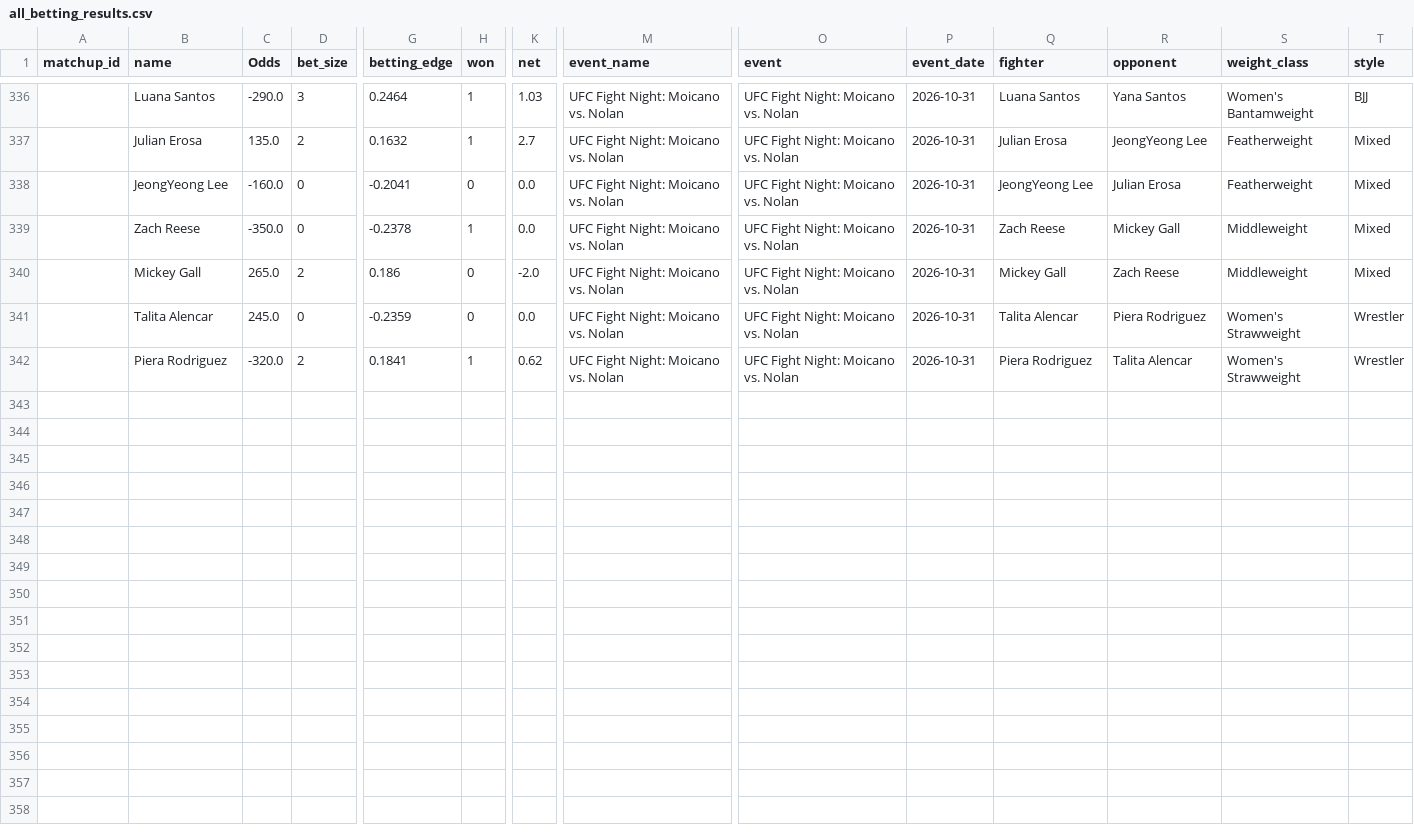
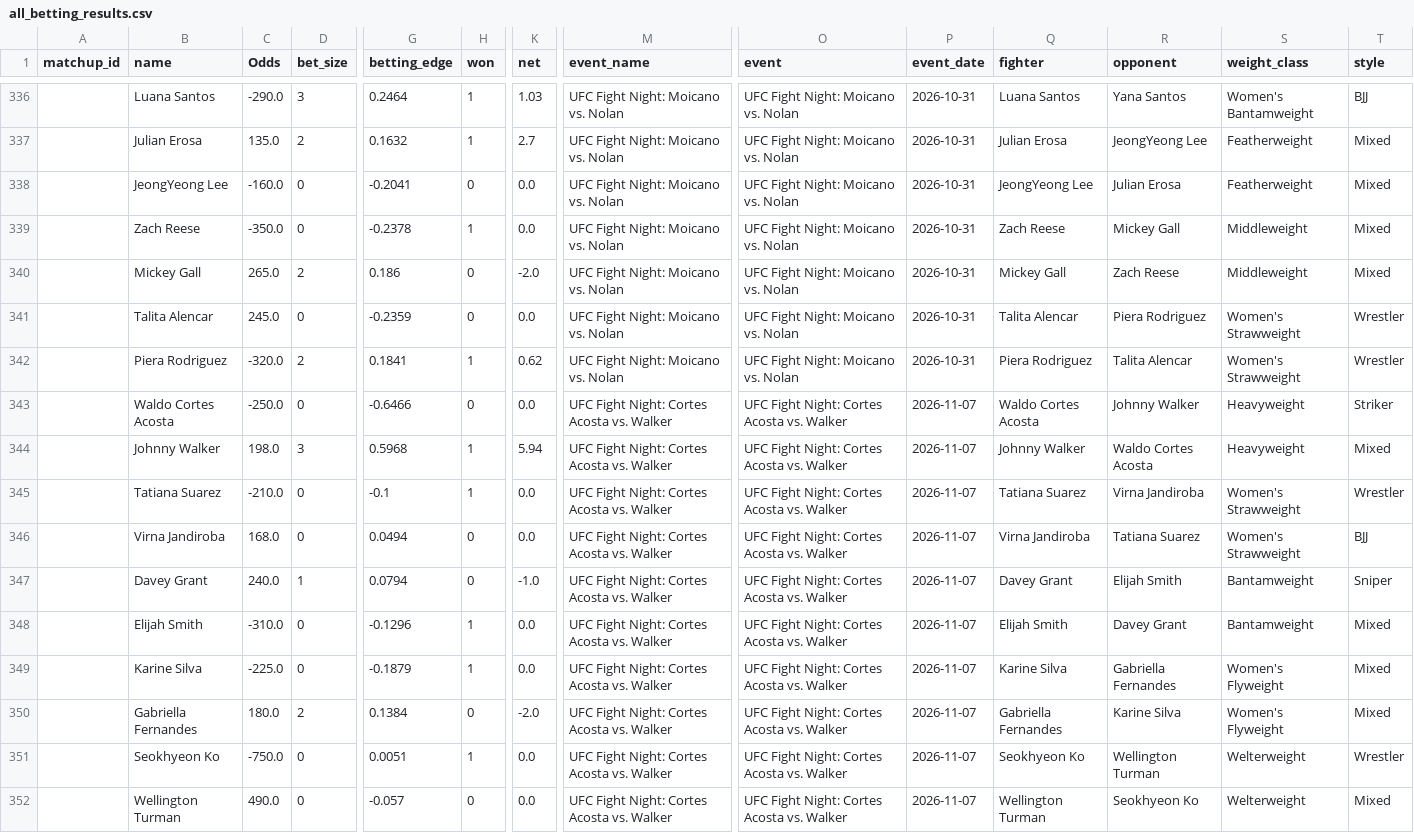
Before and after one commit to zwinship/UFC_Model, a CSV file: results/all_betting_results.csv, drawn as a sheet; only a part is shown, gaps mark what is left out; rows hold the shown columns only; the diff names each change by its address in the sheet, - before the commit and + after, or states it on an @@ line.

Commit message:
feat: V1 results for UFC Fight Night: Cortes Acosta vs. Walker

```diff
--- a/results/all_betting_results.csv
+++ b/results/all_betting_results.csv
+row 343:  | Waldo Cortes Acosta | -250.0 | 0 | -0.6466 | 0 | 0.0 | UFC Fight Night: Cortes Acosta vs. Walker | UFC Fight Night: Cortes Acosta vs. Walker | 2026-11-07 | Waldo Cortes Acosta | Johnny Walker | Heavyweight | Striker
+row 344:  | Johnny Walker | 198.0 | 3 | 0.5968 | 1 | 5.94 | UFC Fight Night: Cortes Acosta vs. Walker | UFC Fight Night: Cortes Acosta vs. Walker | 2026-11-07 | Johnny Walker | Waldo Cortes Acosta | Heavyweight | Mixed
+row 345:  | Tatiana Suarez | -210.0 | 0 | -0.1 | 1 | 0.0 | UFC Fight Night: Cortes Acosta vs. Walker | UFC Fight Night: Cortes Acosta vs. Walker | 2026-11-07 | Tatiana Suarez | Virna Jandiroba | Women's Strawweight | Wrestler
+row 346:  | Virna Jandiroba | 168.0 | 0 | 0.0494 | 0 | 0.0 | UFC Fight Night: Cortes Acosta vs. Walker | UFC Fight Night: Cortes Acosta vs. Walker | 2026-11-07 | Virna Jandiroba | Tatiana Suarez | Women's Strawweight | BJJ
+row 347:  | Davey Grant | 240.0 | 1 | 0.0794 | 0 | -1.0 | UFC Fight Night: Cortes Acosta vs. Walker | UFC Fight Night: Cortes Acosta vs. Walker | 2026-11-07 | Davey Grant | Elijah Smith | Bantamweight | Sniper
+row 348:  | Elijah Smith | -310.0 | 0 | -0.1296 | 1 | 0.0 | UFC Fight Night: Cortes Acosta vs. Walker | UFC Fight Night: Cortes Acosta vs. Walker | 2026-11-07 | Elijah Smith | Davey Grant | Bantamweight | Mixed
+row 349:  | Karine Silva | -225.0 | 0 | -0.1879 | 1 | 0.0 | UFC Fight Night: Cortes Acosta vs. Walker | UFC Fight Night: Cortes Acosta vs. Walker | 2026-11-07 | Karine Silva | Gabriella Fernandes | Women's Flyweight | Mixed
+row 350:  | Gabriella Fernandes | 180.0 | 2 | 0.1384 | 0 | -2.0 | UFC Fight Night: Cortes Acosta vs. Walker | UFC Fight Night: Cortes Acosta vs. Walker | 2026-11-07 | Gabriella Fernandes | Karine Silva | Women's Flyweight | Mixed
+row 351:  | Seokhyeon Ko | -750.0 | 0 | 0.0051 | 1 | 0.0 | UFC Fight Night: Cortes Acosta vs. Walker | UFC Fight Night: Cortes Acosta vs. Walker | 2026-11-07 | Seokhyeon Ko | Wellington Turman | Welterweight | Wrestler
+row 352:  | Wellington Turman | 490.0 | 0 | -0.057 | 0 | 0.0 | UFC Fight Night: Cortes Acosta vs. Walker | UFC Fight Night: Cortes Acosta vs. Walker | 2026-11-07 | Wellington Turman | Seokhyeon Ko | Welterweight | Mixed
```
